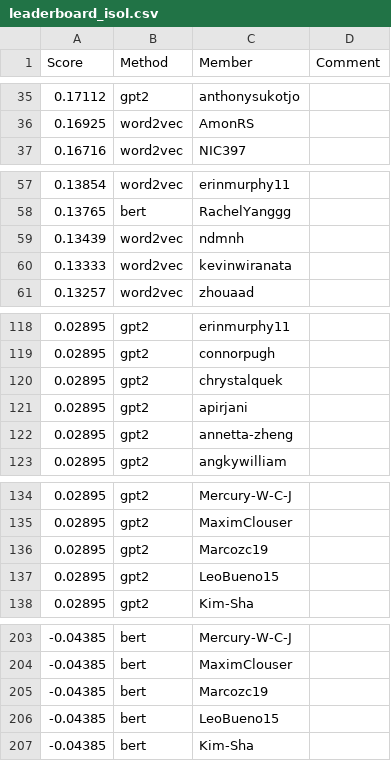
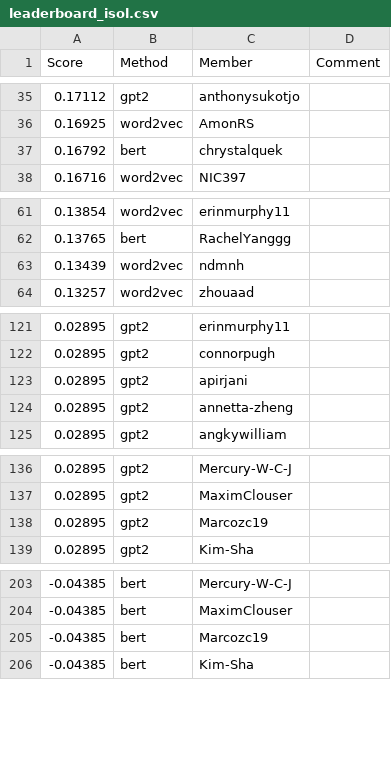
Before and after one commit to cornell-cs5740-sp24/leaderboards, a CSV file: a3/leaderboard_isol.csv, drawn as a sheet; only a part is shown, gaps mark what is left out; removed rows and columns are numbered as before the commit, all else as after; the diff covers the shown part only; the diff names each change by its address in the sheet, - before the commit and + after, or states it on an @@ line.

```diff
--- a/a3/leaderboard_isol.csv
+++ b/a3/leaderboard_isol.csv
+row 37: 0.16792 | bert | chrystalquek
-row 60: 0.13333 | word2vec | kevinwiranata
-row 120: 0.02895 | gpt2 | chrystalquek
-row 137: 0.02895 | gpt2 | LeoBueno15
-row 206: -0.04385 | bert | LeoBueno15
```
Also changed, not shown: 8 added rows, 5 removed rows and 1 edited cell elsewhere in this file.
